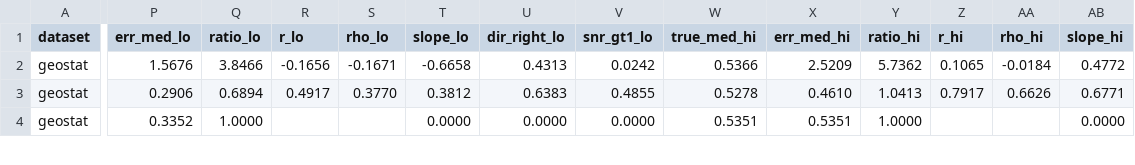
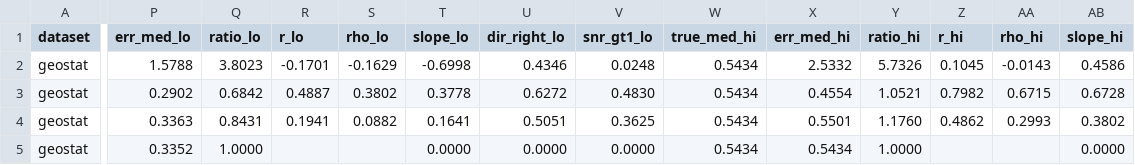
Before and after one commit to ohall2/world-population-centroids, a CSV file: docs/extended/geostat_benchmark_change.csv, drawn as a sheet; only a part is shown, gaps mark what is left out; addresses are those after the commit; rows hold the shown columns only; the diff covers the shown part only; the diff names each change by its address in the sheet, - before the commit and + after, or states it on an @@ line.

```diff
--- a/docs/extended/geostat_benchmark_change.csv
+++ b/docs/extended/geostat_benchmark_change.csv
-P2 (err_med_lo): 1.5676
+P2 (err_med_lo): 1.5788
-Q2 (ratio_lo): 3.8466
+Q2 (ratio_lo): 3.8023
-R2 (r_lo): -0.1656
+R2 (r_lo): -0.1701
-S2 (rho_lo): -0.1671
+S2 (rho_lo): -0.1629
-T2 (slope_lo): -0.6658
+T2 (slope_lo): -0.6998
-U2 (dir_right_lo): 0.4313
+U2 (dir_right_lo): 0.4346
-V2 (snr_gt1_lo): 0.0242
+V2 (snr_gt1_lo): 0.0248
-W2 (true_med_hi): 0.5366
+W2 (true_med_hi): 0.5434
-X2 (err_med_hi): 2.5209
+X2 (err_med_hi): 2.5332
-Y2 (ratio_hi): 5.7362
+Y2 (ratio_hi): 5.7326
-Z2 (r_hi): 0.1065
+Z2 (r_hi): 0.1045
-AA2 (rho_hi): -0.0184
+AA2 (rho_hi): -0.0143
-AB2 (slope_hi): 0.4772
+AB2 (slope_hi): 0.4586
-P3 (err_med_lo): 0.2906
+P3 (err_med_lo): 0.2902
-Q3 (ratio_lo): 0.6894
+Q3 (ratio_lo): 0.6842
-R3 (r_lo): 0.4917
+R3 (r_lo): 0.4887
-S3 (rho_lo): 0.3770
+S3 (rho_lo): 0.3802
-T3 (slope_lo): 0.3812
+T3 (slope_lo): 0.3778
-U3 (dir_right_lo): 0.6383
+U3 (dir_right_lo): 0.6272
-V3 (snr_gt1_lo): 0.4855
+V3 (snr_gt1_lo): 0.4830
-W3 (true_med_hi): 0.5278
+W3 (true_med_hi): 0.5434
-X3 (err_med_hi): 0.4610
+X3 (err_med_hi): 0.4554
-Y3 (ratio_hi): 1.0413
+Y3 (ratio_hi): 1.0521
-Z3 (r_hi): 0.7917
+Z3 (r_hi): 0.7982
-AA3 (rho_hi): 0.6626
+AA3 (rho_hi): 0.6715
-AB3 (slope_hi): 0.6771
+AB3 (slope_hi): 0.6728
+row 4: geostat | 0.3363 | 0.8431 | 0.1941 | 0.0882 | 0.1641 | 0.5051 | 0.3625 | 0.5434 | 0.5501 | 1.1760 | 0.4862 | 0.2993 | 0.3802
-W5 (true_med_hi): 0.5351
+W5 (true_med_hi): 0.5434
-X5 (err_med_hi): 0.5351
+X5 (err_med_hi): 0.5434
```
Also changed, not shown: 1 added row and 41 edited cells elsewhere in this file, docs/extended/census_benchmark_change.csv, docs/extended/census_benchmark_position.csv, 16 other files.
